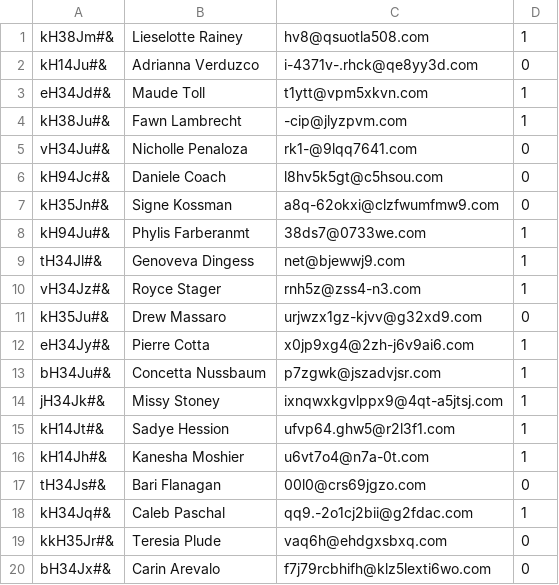
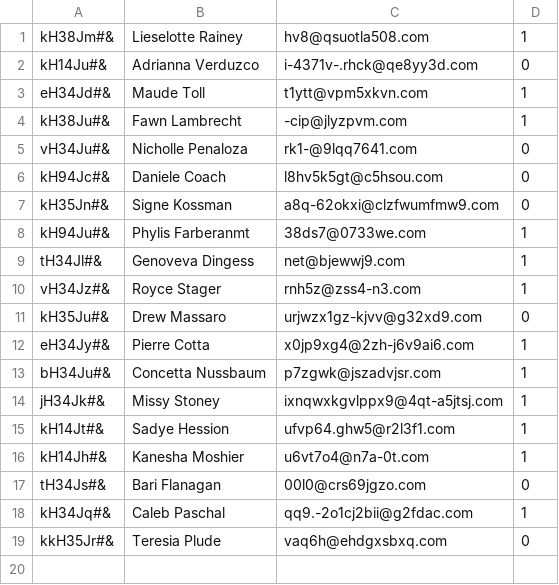
Before and after one commit to CodecoolGlobal/lightweight-erp-python-fantastic-4, a CSV file: crm/customers.csv, drawn as a sheet; the diff names each change by its address in the sheet, - before the commit and + after, or states it on an @@ line.

```diff
--- a/crm/customers.csv
+++ b/crm/customers.csv
-row 20: bH34Jx#& | Carin Arevalo | f7j79rcbhifh@klz5lexti6wo.com | 0
```
Also changed, not shown: inventory/inventory.csv.
